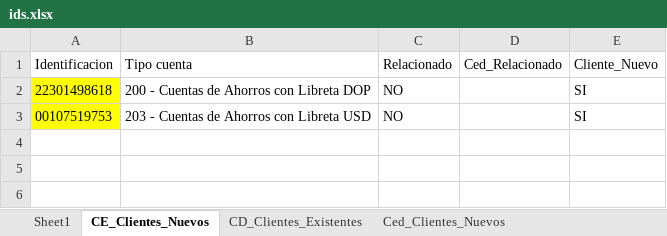
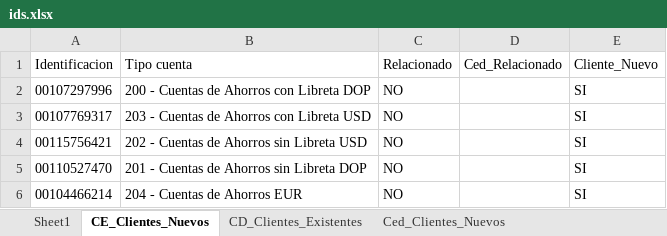
Before and after one commit to roque06/PortalComercial, an Excel workbook: data/ids.xlsx, sheet CE_Clientes_Nuevos, drawn as a sheet; values as stored, in another font and other column widths than the file's, no borders; table styles not drawn; the diff names each change by its address in the sheet, - before the commit and + after, or states it on an @@ line.

```diff
--- a/data/ids.xlsx (sheet CE_Clientes_Nuevos)
+++ b/data/ids.xlsx (sheet CE_Clientes_Nuevos)
-A2 (Identificacion): 22301498618
+A2 (Identificacion): 00107297996
-A2:A3 fill: #FFFF00
+A2:A3 fill: none
-A3 (Identificacion): 00107519753
+A3 (Identificacion): 00107769317
+row 4: 00115756421 | 202 - Cuentas de Ahorros sin Libreta USD | NO |  | SI
+row 5: 00110527470 | 201 - Cuentas de Ahorros sin Libreta DOP | NO |  | SI
+row 6: 00104466214 | 204 - Cuentas de Ahorros EUR | NO |  | SI
```
Also changed, not shown: sheet Ced_Clientes_Nuevos, 1 other file.
